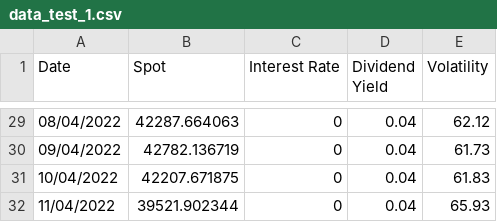
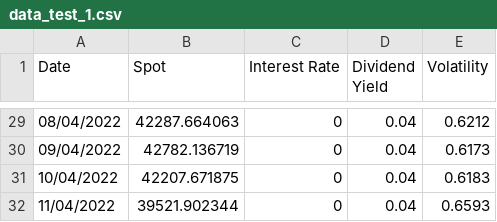
Before and after one commit to FloMav/Projet_AF, a CSV file: Data/data_test_1.csv, drawn as a sheet; only a part is shown, gaps mark what is left out; the diff covers the shown part only.

```diff
--- a/Data/data_test_1.csv
+++ b/Data/data_test_1.csv
@@ -29,4 +29,4 @@ Date;Spot;Interest Rate;Dividend Yield;Volatility
-08/04/2022;42287.664063;0;0.04;62.12
-09/04/2022;42782.136719;0;0.04;61.73
-10/04/2022;42207.671875;0;0.04;61.83
-11/04/2022;39521.902344;0;0.04;65.93
+08/04/2022;42287.664063;0;0.04;0.6212
+09/04/2022;42782.136719;0;0.04;0.6173
+10/04/2022;42207.671875;0;0.04;0.6183
+11/04/2022;39521.902344;0;0.04;0.6593
```
Also changed, not shown: 27 edited cells elsewhere in this file, 45 other files.
